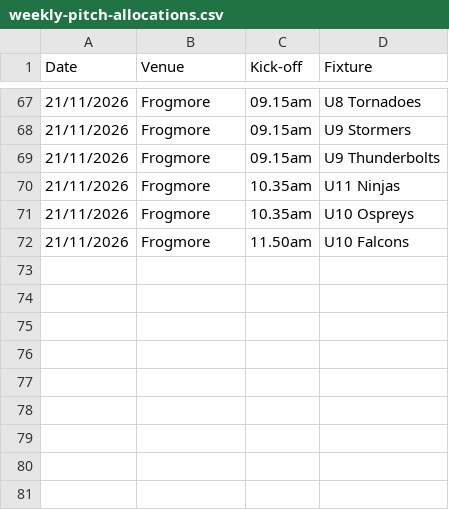
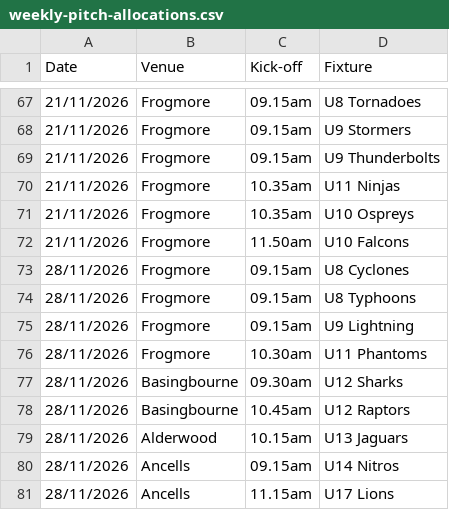
Before and after one commit to hartyouth/hartyouth.github.io, a CSV file: weekly-pitch-allocations.csv, drawn as a sheet; only a part is shown, gaps mark what is left out; the diff names each change by its address in the sheet, - before the commit and + after, or states it on an @@ line.

Commit message:
Update weekly-pitch-allocations.csv

```diff
--- a/weekly-pitch-allocations.csv
+++ b/weekly-pitch-allocations.csv
+row 73: 28/11/2026 | Frogmore | 09.15am | U8 Cyclones
+row 74: 28/11/2026 | Frogmore | 09.15am | U8 Typhoons
+row 75: 28/11/2026 | Frogmore | 09.15am | U9 Lightning
+row 76: 28/11/2026 | Frogmore | 10.30am | U11 Phantoms
+row 77: 28/11/2026 | Basingbourne | 09.30am | U12 Sharks
+row 78: 28/11/2026 | Basingbourne | 10.45am | U12 Raptors
+row 79: 28/11/2026 | Alderwood | 10.15am | U13 Jaguars
+row 80: 28/11/2026 | Ancells | 09.15am | U14 Nitros
+row 81: 28/11/2026 | Ancells | 11.15am | U17 Lions
```
